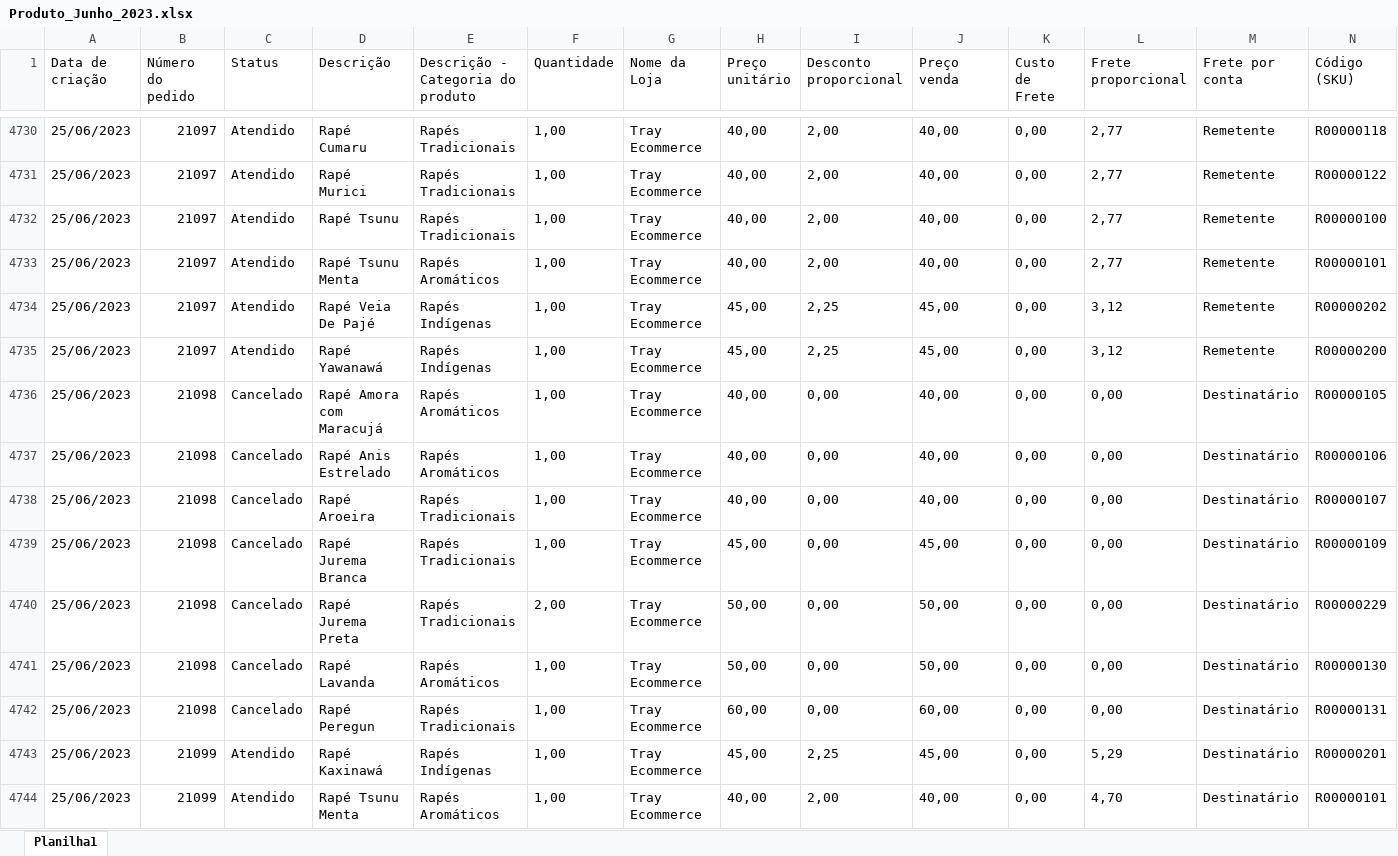
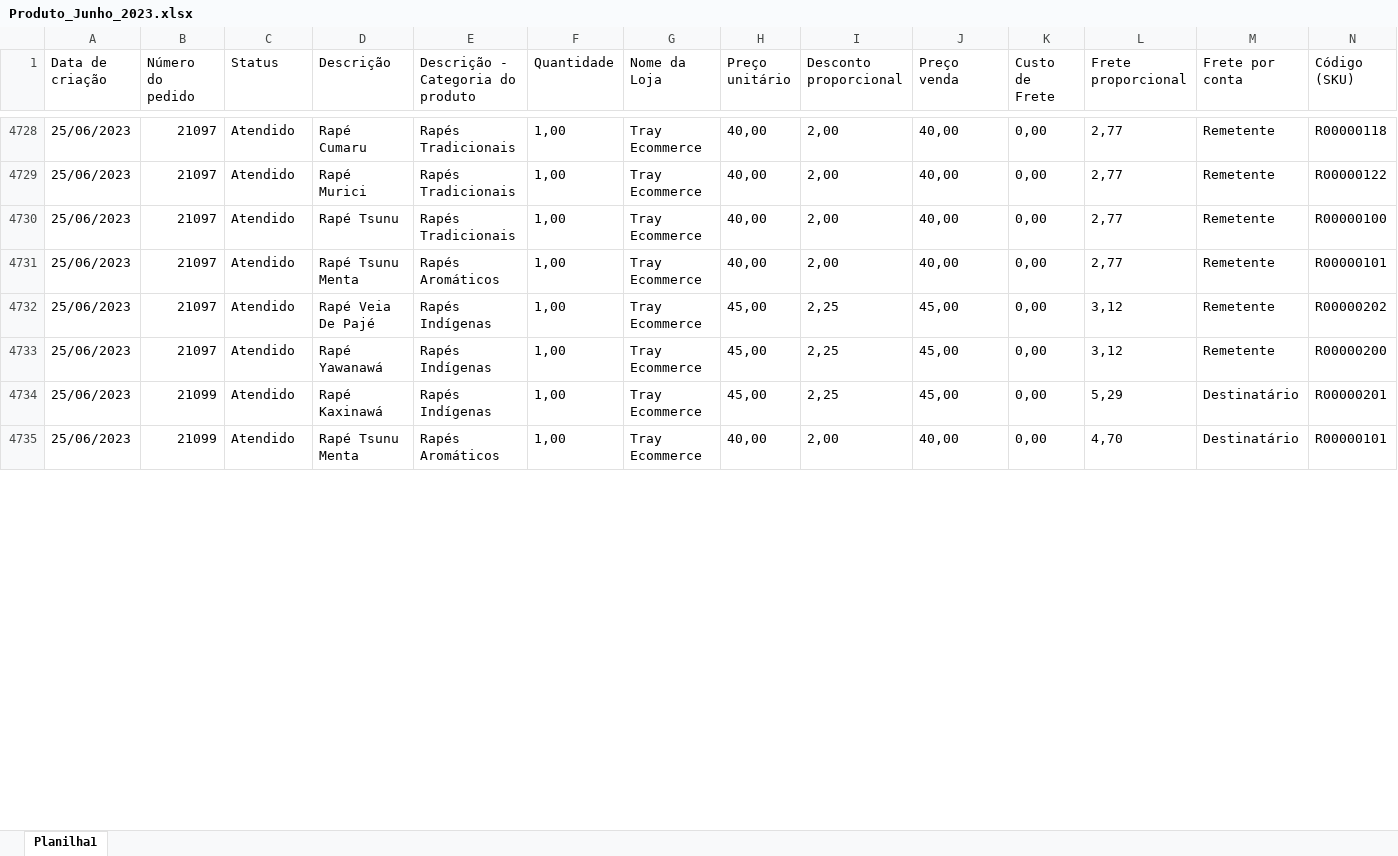
Before and after one commit to douglaslimapordosolexpansao/BIPordoSol, an Excel workbook: Produto/Produto_Junho_2023.xlsx, sheet Planilha1, drawn as a sheet; only a part is shown, gaps mark what is left out; values as stored, in another font and other column widths than the file's, no borders; the diff covers the shown part only; the diff names each change by its address in the sheet, - before the commit and + after, or states it on an @@ line.

```diff
--- a/Produto/Produto_Junho_2023.xlsx (sheet Planilha1)
+++ b/Produto/Produto_Junho_2023.xlsx (sheet Planilha1)
-row 4736: 25/06/2023 | 21098 | Cancelado | Rapé Amora com Maracujá | Rapés Aromáticos | 1,00 | Tray Ecommerce | 40,00 | 0,00 | 40,00 | 0,00 | 0,00 | Destinatário | R00000105
-row 4737: 25/06/2023 | 21098 | Cancelado | Rapé Anis Estrelado | Rapés Aromáticos | 1,00 | Tray Ecommerce | 40,00 | 0,00 | 40,00 | 0,00 | 0,00 | Destinatário | R00000106
-row 4738: 25/06/2023 | 21098 | Cancelado | Rapé Aroeira | Rapés Tradicionais | 1,00 | Tray Ecommerce | 40,00 | 0,00 | 40,00 | 0,00 | 0,00 | Destinatário | R00000107
-row 4739: 25/06/2023 | 21098 | Cancelado | Rapé Jurema Branca | Rapés Tradicionais | 1,00 | Tray Ecommerce | 45,00 | 0,00 | 45,00 | 0,00 | 0,00 | Destinatário | R00000109
-row 4740: 25/06/2023 | 21098 | Cancelado | Rapé Jurema Preta | Rapés Tradicionais | 2,00 | Tray Ecommerce | 50,00 | 0,00 | 50,00 | 0,00 | 0,00 | Destinatário | R00000229
-row 4741: 25/06/2023 | 21098 | Cancelado | Rapé Lavanda | Rapés Aromáticos | 1,00 | Tray Ecommerce | 50,00 | 0,00 | 50,00 | 0,00 | 0,00 | Destinatário | R00000130
-row 4742: 25/06/2023 | 21098 | Cancelado | Rapé Peregun | Rapés Tradicionais | 1,00 | Tray Ecommerce | 60,00 | 0,00 | 60,00 | 0,00 | 0,00 | Destinatário | R00000131
```
Also changed, not shown: 16 removed rows and 284 edited cells elsewhere in this sheet, Produto/Produto_Julho_2023.xlsx, Venda/Venda_Janeiro_2023.xlsx, 7 other files.
